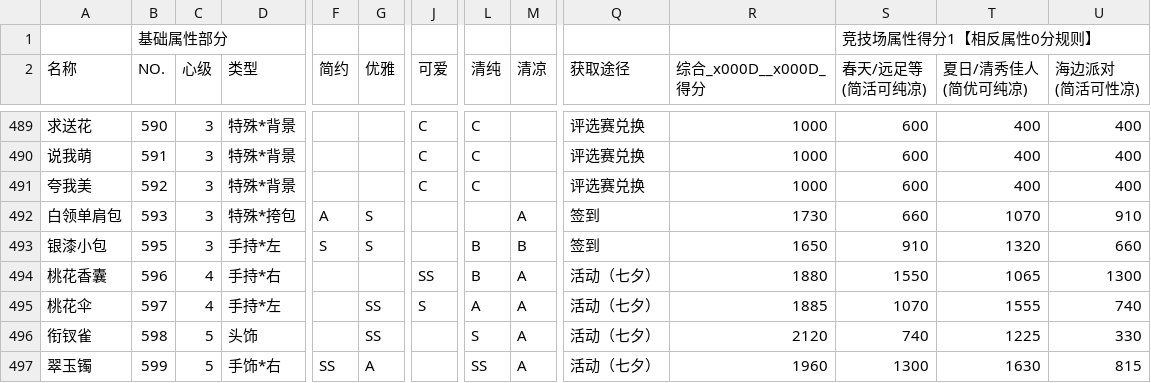
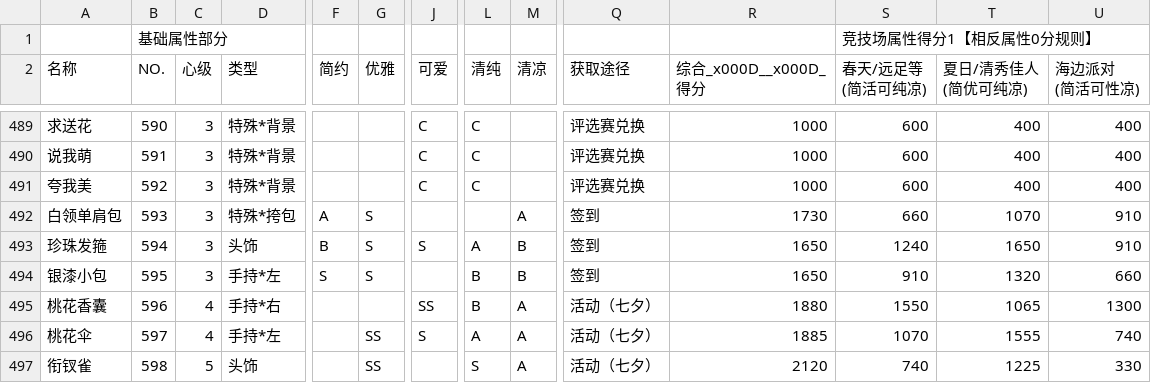
Before and after one commit to ivangift/nikkiup2u3, a CSV file: raw/accessories.csv, drawn as a sheet; only a part is shown, gaps mark what is left out; the shorter side is filled out with more unchanged rows; rows hold the shown columns only; the diff names each change by its address in the sheet, - before the commit and + after, or states it on an @@ line.

```diff
--- a/raw/accessories.csv
+++ b/raw/accessories.csv
+row 493: 珍珠发箍 | 594 | 3 | 头饰 | B | S | S | A | B | 签到 | 1650 | 1240 | 1650 | 910
```
Also changed, not shown: raw/bottoms.csv, raw/dress.csv, 4 other files.
